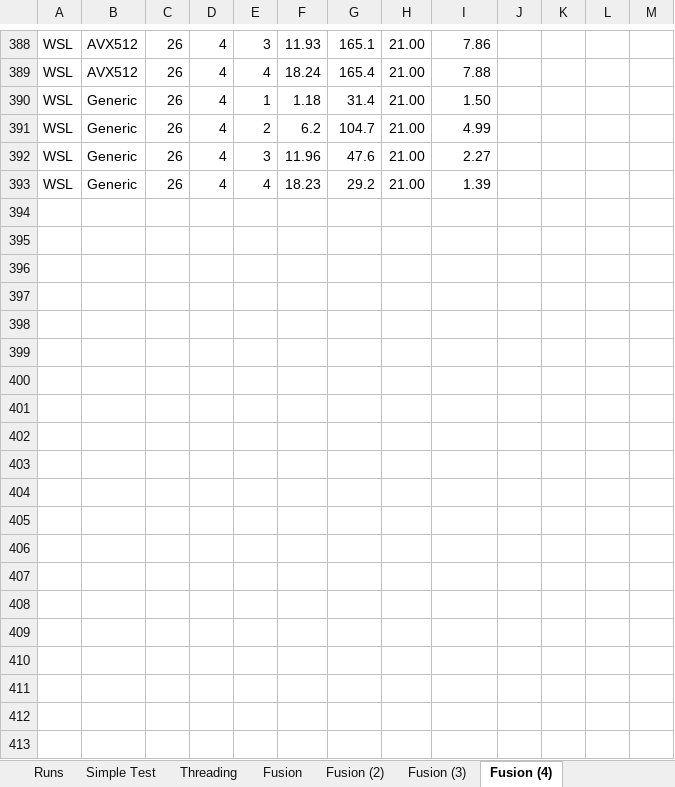
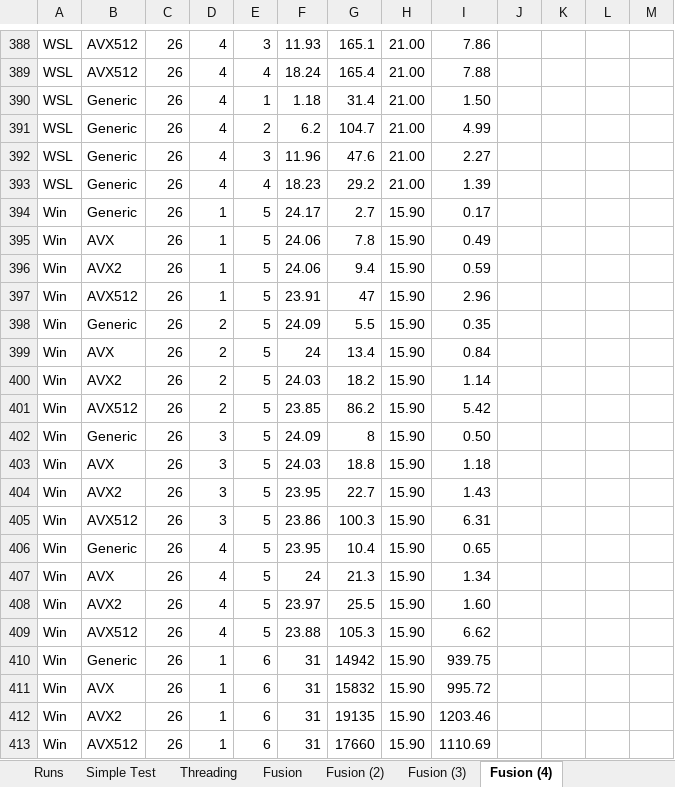
Before and after one commit to microsoft/qsharp-runtime, an Excel workbook: src/Simulation/Native/stats.xlsx, sheet Fusion (4), drawn as a sheet; only a part is shown, gaps mark what is left out; values as stored, in another font and other column widths than the file's, no borders; conditional formats not drawn; rows hold the shown columns only; the diff covers the shown part only; the diff names each change by its address in the sheet, - before the commit and + after, or states it on an @@ line.

Commit message:
Fixing bigger fusions

```diff
--- a/src/Simulation/Native/stats.xlsx (sheet Fusion (4))
+++ b/src/Simulation/Native/stats.xlsx (sheet Fusion (4))
+row 394: Win | Generic | 26 | 1 | 5 | 24.17 | 2.7 | 15.90 | 0.17
+row 395: Win | AVX | 26 | 1 | 5 | 24.06 | 7.8 | 15.90 | 0.49
+row 396: Win | AVX2 | 26 | 1 | 5 | 24.06 | 9.4 | 15.90 | 0.59
+row 397: Win | AVX512 | 26 | 1 | 5 | 23.91 | 47 | 15.90 | 2.96
+row 398: Win | Generic | 26 | 2 | 5 | 24.09 | 5.5 | 15.90 | 0.35
+row 399: Win | AVX | 26 | 2 | 5 | 24 | 13.4 | 15.90 | 0.84
+row 400: Win | AVX2 | 26 | 2 | 5 | 24.03 | 18.2 | 15.90 | 1.14
+row 401: Win | AVX512 | 26 | 2 | 5 | 23.85 | 86.2 | 15.90 | 5.42
+row 402: Win | Generic | 26 | 3 | 5 | 24.09 | 8 | 15.90 | 0.50
+row 403: Win | AVX | 26 | 3 | 5 | 24.03 | 18.8 | 15.90 | 1.18
+row 404: Win | AVX2 | 26 | 3 | 5 | 23.95 | 22.7 | 15.90 | 1.43
+row 405: Win | AVX512 | 26 | 3 | 5 | 23.86 | 100.3 | 15.90 | 6.31
+row 406: Win | Generic | 26 | 4 | 5 | 23.95 | 10.4 | 15.90 | 0.65
+row 407: Win | AVX | 26 | 4 | 5 | 24 | 21.3 | 15.90 | 1.34
+row 408: Win | AVX2 | 26 | 4 | 5 | 23.97 | 25.5 | 15.90 | 1.60
+row 409: Win | AVX512 | 26 | 4 | 5 | 23.88 | 105.3 | 15.90 | 6.62
+row 410: Win | Generic | 26 | 1 | 6 | 31 | 14942 | 15.90 | 939.75
+row 411: Win | AVX | 26 | 1 | 6 | 31 | 15832 | 15.90 | 995.72
+row 412: Win | AVX2 | 26 | 1 | 6 | 31 | 19135 | 15.90 | 1203.46
+row 413: Win | AVX512 | 26 | 1 | 6 | 31 | 17660 | 15.90 | 1110.69
```
Also changed, not shown: 76 added rows, 200 edited cells and cell formats elsewhere in this sheet, 4 other files.
